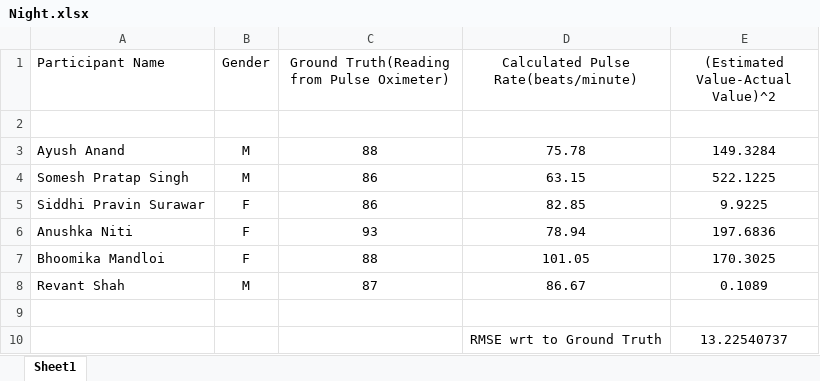
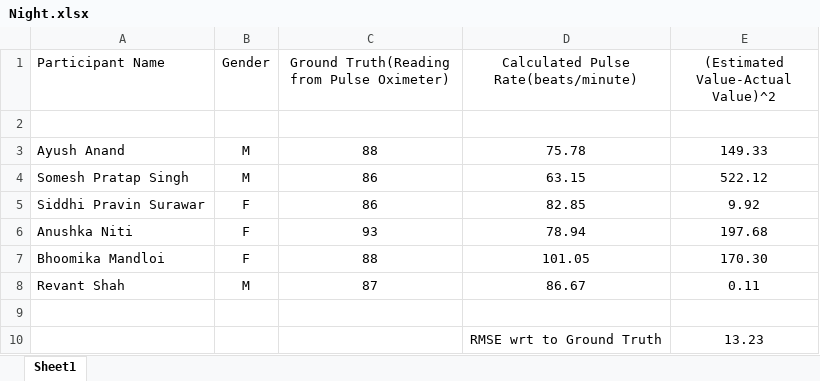
Before and after one commit to NIghtwing1914/Assignment2-Ubicomp, an Excel workbook: Evaluations/Night.xlsx, sheet Sheet1, drawn as a sheet; values as stored, in another font and other column widths than the file's, no borders; charts and pictures not drawn; the diff names each change by its address in the sheet, - before the commit and + after, or states it on an @@ line.

```diff
--- a/Evaluations/Night.xlsx (sheet Sheet1)
+++ b/Evaluations/Night.xlsx (sheet Sheet1)
-E3 ((Estimated Value-Actual Value)^2): 149.3284
+E3 ((Estimated Value-Actual Value)^2): 149.33
-E4 ((Estimated Value-Actual Value)^2): 522.1225
+E4 ((Estimated Value-Actual Value)^2): 522.12
-E5 ((Estimated Value-Actual Value)^2): 9.9225
+E5 ((Estimated Value-Actual Value)^2): 9.92
-E6 ((Estimated Value-Actual Value)^2): 197.6836
+E6 ((Estimated Value-Actual Value)^2): 197.68
-E7 ((Estimated Value-Actual Value)^2): 170.3025
+E7 ((Estimated Value-Actual Value)^2): 170.30
-E8 ((Estimated Value-Actual Value)^2): 0.1089
+E8 ((Estimated Value-Actual Value)^2): 0.11
-E10 ((Estimated Value-Actual Value)^2): 13.22540737
+E10 ((Estimated Value-Actual Value)^2): 13.23
```
Also changed, not shown: Evaluations/Afternoon.xlsx, Evaluations/Evening.xlsx, 5 other files.
